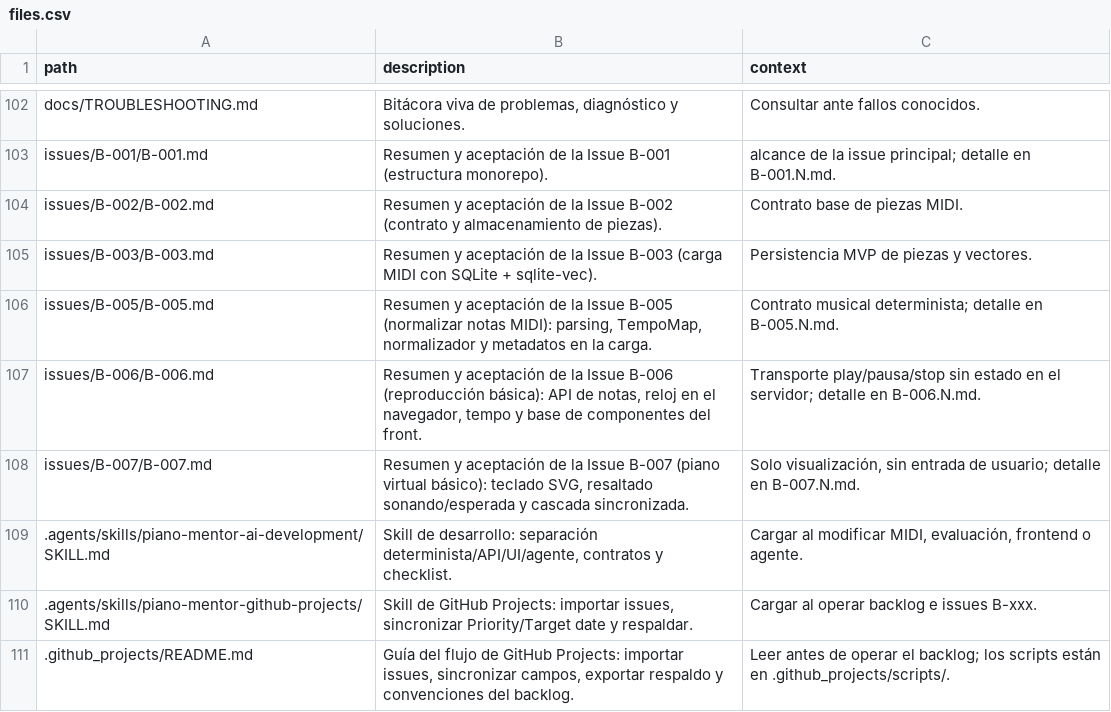
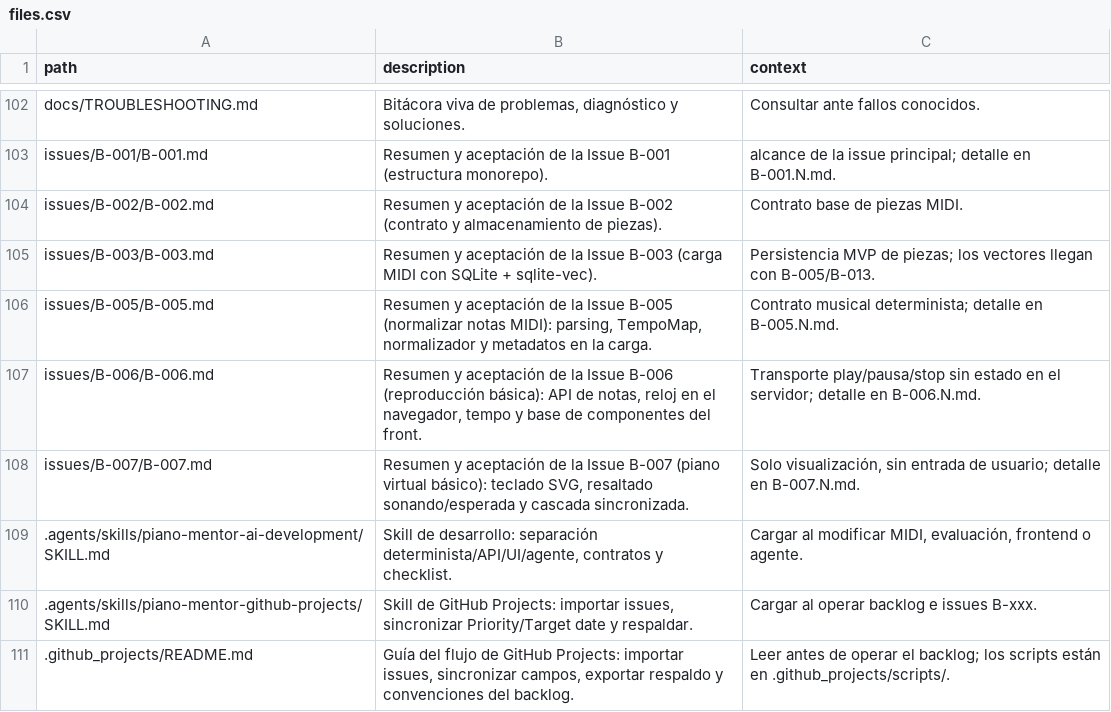
Before and after one commit to andrupax94/PianoMentor-IA, a CSV file: architecture/files.csv, drawn as a sheet; only a part is shown, gaps mark what is left out.

Commit message:
docs(b-003): sincronizar las issues con lo implementado
B-003 y sus sub-issues describían el estado antiguo (y "vectores",
cuando la tabla `piece_vectors` no se creó). Se marcan los criterios
cumplidos y se alinea el texto con `database.py`, `POST /pieces` y
`catalog.py`.

- B-003, B-003.1, B-003.2 y B-003.3: estado real, criterios y evidencia.
- Anotan que `piece_vectors` queda para B-005/B-013.
- Corregidas la fila de contexto de files.csv y la descripción de
  `database.py` en architecture_base.md.
- B-027.4.md marca el pendiente 1 como resuelto; PLAN.md al día.

Refs #78

```diff
--- a/architecture/files.csv
+++ b/architecture/files.csv
@@ -104,3 +104,3 @@ issues/B-001/B-001.md,"Resumen y aceptación de la Issue B-001 (estructura monor
 issues/B-002/B-002.md,"Resumen y aceptación de la Issue B-002 (contrato y almacenamiento de piezas).","Contrato base de piezas MIDI."
-issues/B-003/B-003.md,"Resumen y aceptación de la Issue B-003 (carga MIDI con SQLite + sqlite-vec).","Persistencia MVP de piezas y vectores."
+issues/B-003/B-003.md,"Resumen y aceptación de la Issue B-003 (carga MIDI con SQLite + sqlite-vec).","Persistencia MVP de piezas; los vectores llegan con B-005/B-013."
 issues/B-005/B-005.md,"Resumen y aceptación de la Issue B-005 (normalizar notas MIDI): parsing, TempoMap, normalizador y metadatos en la carga.","Contrato musical determinista; detalle en B-005.N.md."
```
Also changed, not shown: 8 other files.
